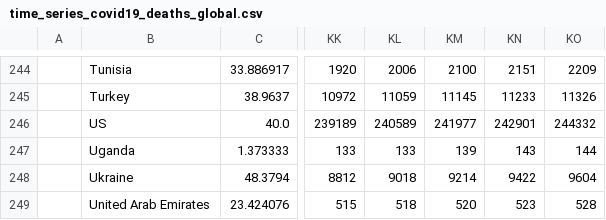
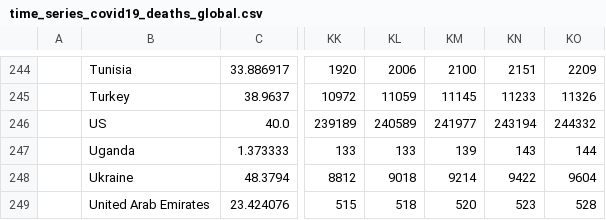
Before and after one commit to bkandiyal/covid19-dataset, a CSV file: data/time_series_covid19_deaths_global.csv, drawn as a sheet; only a part is shown, gaps mark what is left out; the diff names each change by its address in the sheet, - before the commit and + after, or states it on an @@ line.

```diff
--- a/data/time_series_covid19_deaths_global.csv
+++ b/data/time_series_covid19_deaths_global.csv
-KN246: 242901
+KN246: 243194
```
Also changed, not shown: data/time_series_covid19_confirmed_global.csv.
